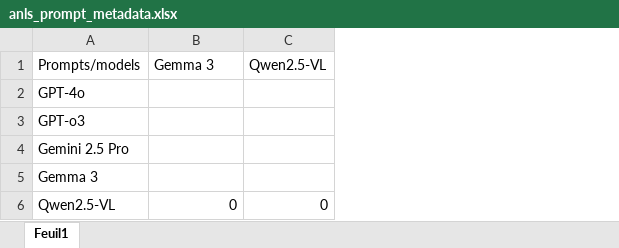
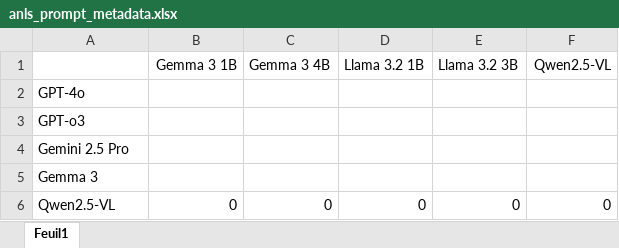
Before and after one commit to Exagor/master-thesis-achten, an Excel workbook: prompt_engineering/anls_prompt_metadata.xlsx, sheet Feuil1, drawn as a sheet; values as stored, in another font and other column widths than the file's, no borders; removed rows and columns are numbered as before the commit, all else as after; the diff names each change by its address in the sheet, - before the commit and + after, or states it on an @@ line.

```diff
--- a/prompt_engineering/anls_prompt_metadata.xlsx (sheet Feuil1)
+++ b/prompt_engineering/anls_prompt_metadata.xlsx (sheet Feuil1)
+column C, row 6: 0
+column D, row 6: 0
+column E, row 6: 0
-row 1: Prompts/models | Gemma 3 | Qwen2.5-VL
+row 1:  | Gemma 3 1B | Gemma 3 4B | Llama 3.2 1B | Llama 3.2 3B | Qwen2.5-VL
```
Also changed, not shown: prompt_engineering/anls_prompt_mutation.xlsx, 44 other files.
